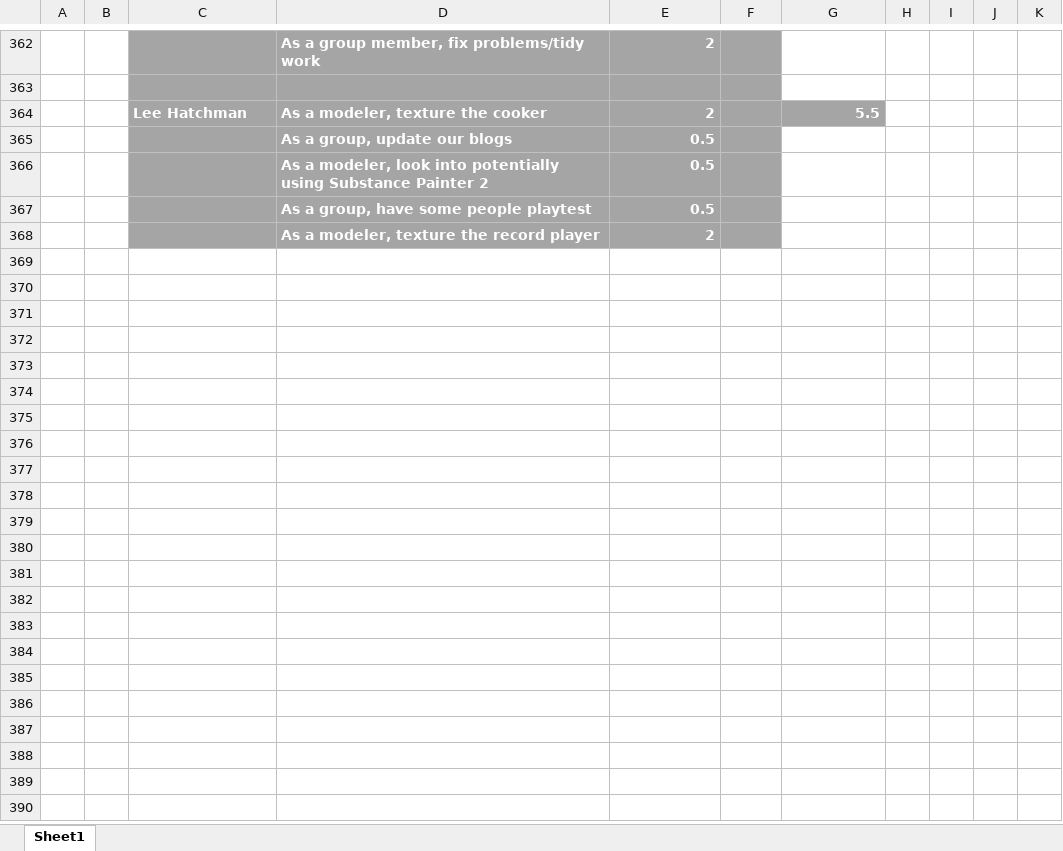
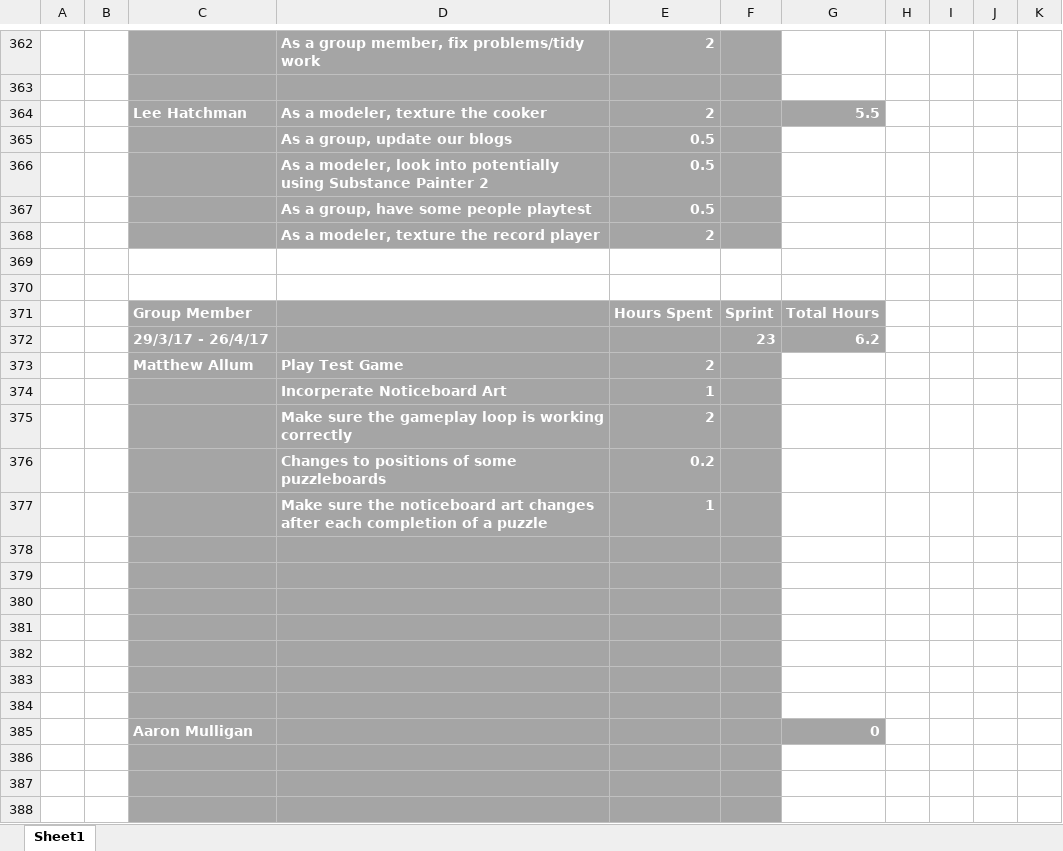
Before and after one commit to UoSGamesGroups/level-6-l6-group-1, an Excel workbook: Meeting Minutes/SprintHours .xlsx, sheet Sheet1, drawn as a sheet; only a part is shown, gaps mark what is left out; values as stored, in another font and other column widths than the file's, no borders; charts and pictures not drawn; the diff covers the shown part only; the diff names each change by its address in the sheet, - before the commit and + after, or states it on an @@ line.

Commit message:
Minutes for this week

```diff
--- a/Meeting Minutes/SprintHours .xlsx (sheet Sheet1)
+++ b/Meeting Minutes/SprintHours .xlsx (sheet Sheet1)
+row 369: (empty)
+row 370: (empty)
+row 371:  |  | Group Member |  | Hours Spent | Sprint | Total Hours
+row 372:  |  | 29/3/17 - 26/4/17 |  |  | 23 | 6.2
+row 373:  |  | Matthew Allum | Play Test Game | 2
+row 374:  |  |  | Incorperate Noticeboard Art | 1
+row 375:  |  |  | Make sure the gameplay loop is working correctly | 2
+row 376:  |  |  | Changes to positions of some puzzleboards | 0.2
+row 377:  |  |  | Make sure the noticeboard art changes after each completion of a puzzle | 1
+row 378: (empty)
+row 379: (empty)
+row 380: (empty)
+row 381: (empty)
+row 382: (empty)
+row 383: (empty)
+row 384: (empty)
+row 385:  |  | Aaron Mulligan |  |  |  | 0
+row 386: (empty)
+row 387: (empty)
+row 388: (empty)
```
Also changed, not shown: 10 added rows elsewhere in this sheet, charts or pictures.
